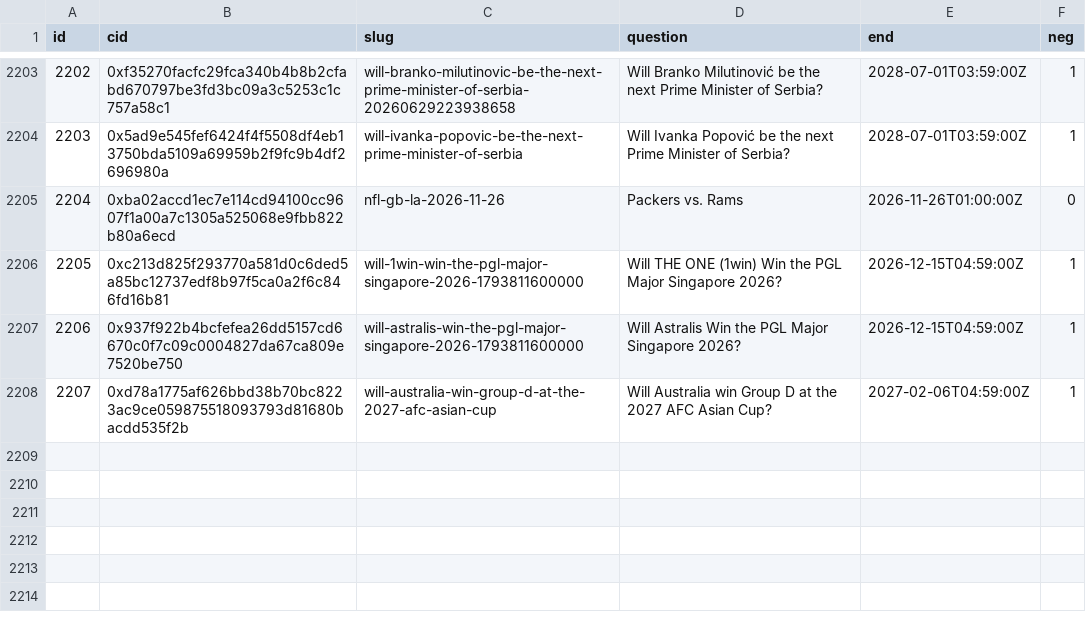
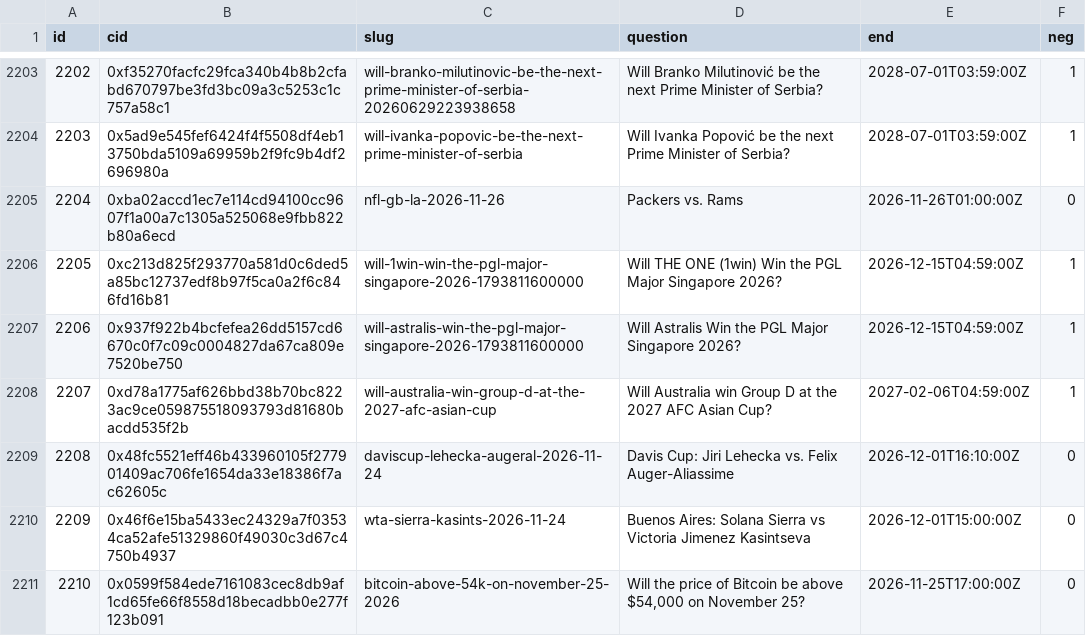
Before and after one commit to 2akklaktu-hue/polymarket, a CSV file: data/live/markets.csv, drawn as a sheet; only a part is shown, gaps mark what is left out.

```diff
--- a/data/live/markets.csv
+++ b/data/live/markets.csv
@@ -2208 +2208,4 @@ id,cid,slug,question,end,neg
 2207,0xd78a1775af626bbd38b70bc8223ac9ce059875518093793d81680bacdd535f2b,will-australia-win-group-d-at-the-2027-afc-asian-cup,Will Australia win Group D at the 2027 AFC Asian Cup?,2027-02-06T04:59:00Z,1
+2208,0x48fc5521eff46b433960105f277901409ac706fe1654da33e18386f7ac62605c,daviscup-lehecka-augeral-2026-11-24,Davis Cup: Jiri Lehecka vs. Felix Auger-Aliassime,2026-12-01T16:10:00Z,0
+2209,0x46f6e15ba5433ec24329a7f03534ca52afe51329860f49030c3d67c4750b4937,wta-sierra-kasints-2026-11-24,Buenos Aires: Solana Sierra vs Victoria Jimenez Kasintseva,2026-12-01T15:00:00Z,0
+2210,0x0599f584ede7161083cec8db9af1cd65fe66f8558d18becadbb0e277f123b091,bitcoin-above-54k-on-november-25-2026,"Will the price of Bitcoin be above $54,000 on November 25?",2026-11-25T17:00:00Z,0
```
Also changed, not shown: 2 other files.
